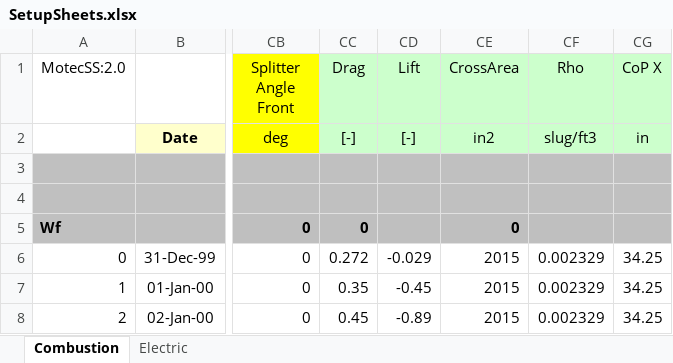
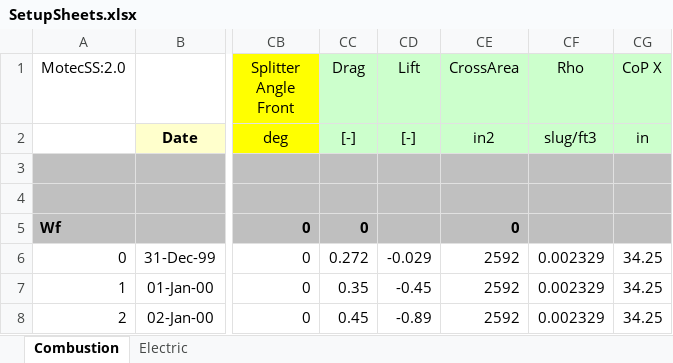
Before and after one commit to dkellerm/LapSimCombined, an Excel workbook: SetupSheets.xlsx, sheet Combustion, drawn as a sheet; only a part is shown, gaps mark what is left out; values as stored, in another font and other column widths than the file's, no borders; charts and pictures not drawn; the diff names each change by its address in the sheet, - before the commit and + after, or states it on an @@ line.

```diff
--- a/SetupSheets.xlsx (sheet Combustion)
+++ b/SetupSheets.xlsx (sheet Combustion)
-CE6:CE8 (CrossArea): 2015
+CE6:CE8 (CrossArea): 2592
```
Also changed, not shown: charts or pictures, 3 other files.
